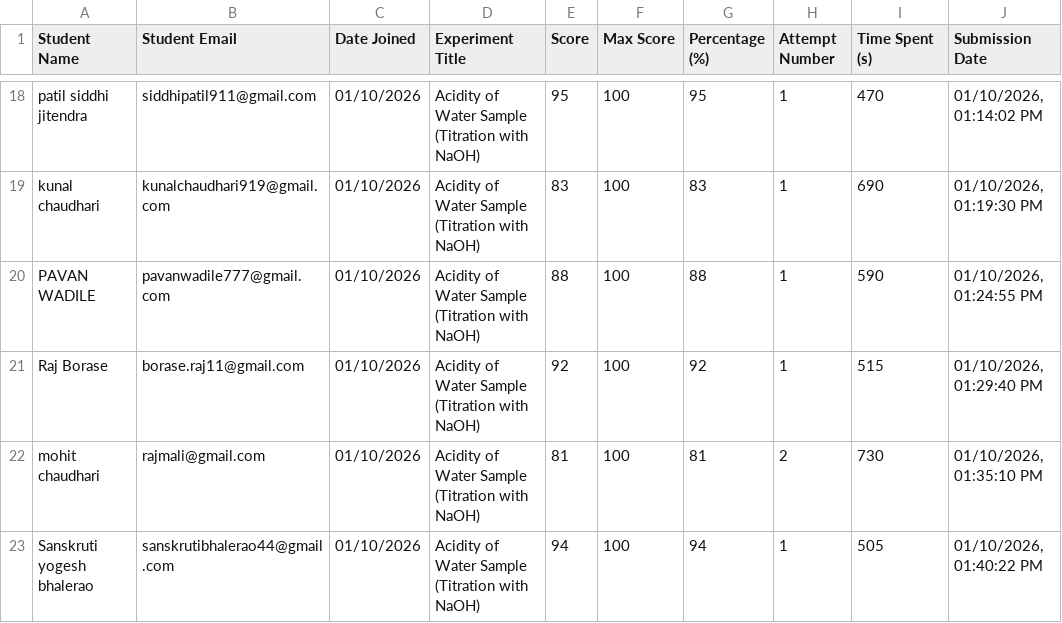
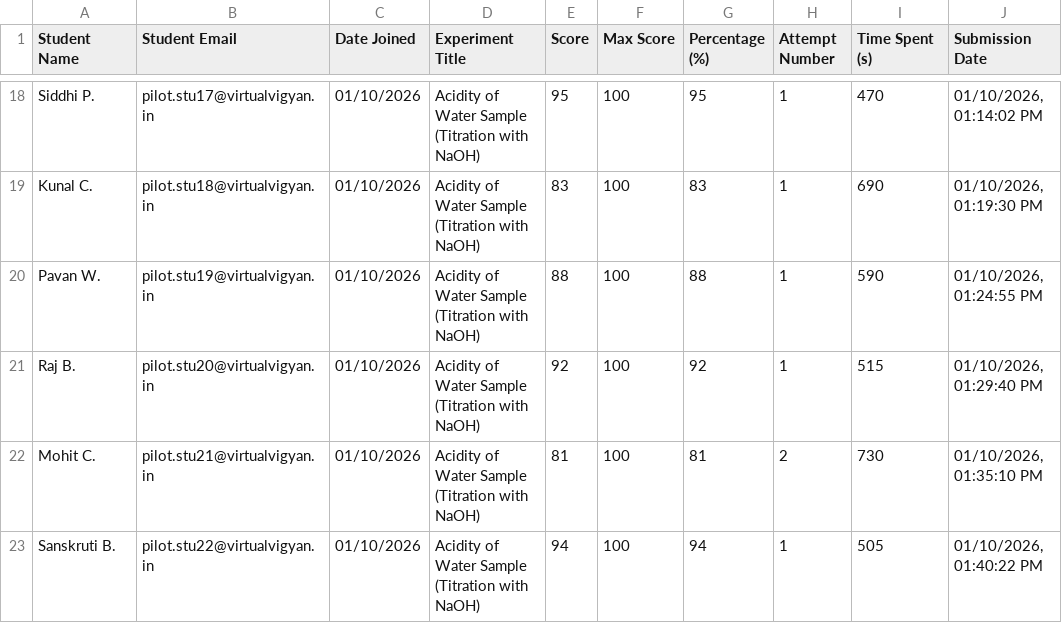
Before and after one commit to jayeshkoli-1402/VirtualVigyan-3.0, a CSV file: public/VirtualVigyan_Pilot_Trial_Gradebook.csv, drawn as a sheet; only a part is shown, gaps mark what is left out; the diff covers the shown part only; the diff names each change by its address in the sheet, - before the commit and + after, or states it on an @@ line.

```diff
--- a/public/VirtualVigyan_Pilot_Trial_Gradebook.csv
+++ b/public/VirtualVigyan_Pilot_Trial_Gradebook.csv
-A18 (Student Name): patil siddhi jitendra
+A18 (Student Name): Siddhi P.
-B18 (Student Email): siddhipatil911@gmail.com
+B18 (Student Email): pilot.stu17@virtualvigyan.in
-A19 (Student Name): kunal chaudhari
+A19 (Student Name): Kunal C.
-B19 (Student Email): kunalchaudhari919@gmail.com
+B19 (Student Email): pilot.stu18@virtualvigyan.in
-A20 (Student Name): PAVAN WADILE
+A20 (Student Name): Pavan W.
-B20 (Student Email): pavanwadile777@gmail.com
+B20 (Student Email): pilot.stu19@virtualvigyan.in
-A21 (Student Name): Raj Borase
+A21 (Student Name): Raj B.
-B21 (Student Email): borase.raj11@gmail.com
+B21 (Student Email): pilot.stu20@virtualvigyan.in
-A22 (Student Name): mohit chaudhari
+A22 (Student Name): Mohit C.
-B22 (Student Email): rajmali@gmail.com
+B22 (Student Email): pilot.stu21@virtualvigyan.in
-A23 (Student Name): Sanskruti yogesh bhalerao
+A23 (Student Name): Sanskruti B.
-B23 (Student Email): sanskrutibhalerao44@gmail.com
+B23 (Student Email): pilot.stu22@virtualvigyan.in
```
Also changed, not shown: 32 edited cells elsewhere in this file, 17 other files.
